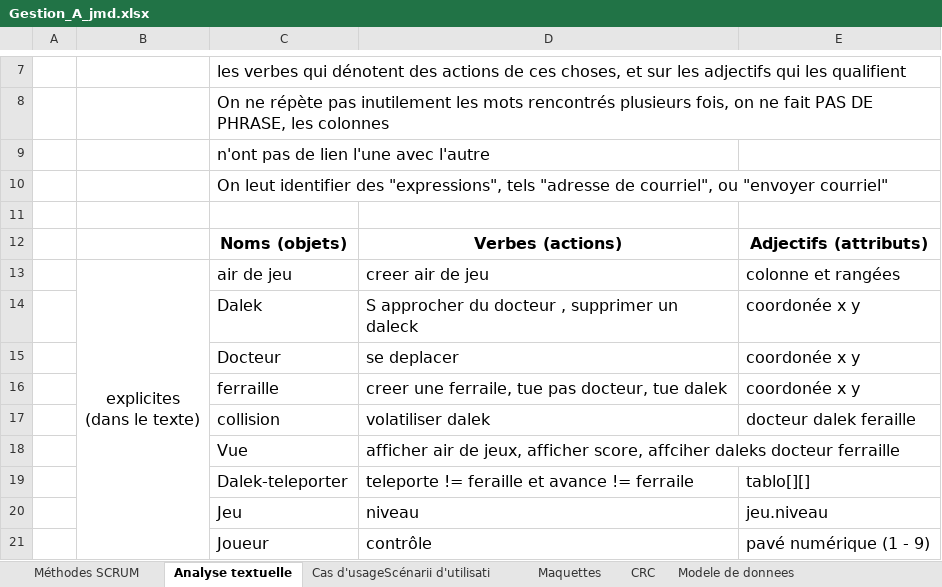
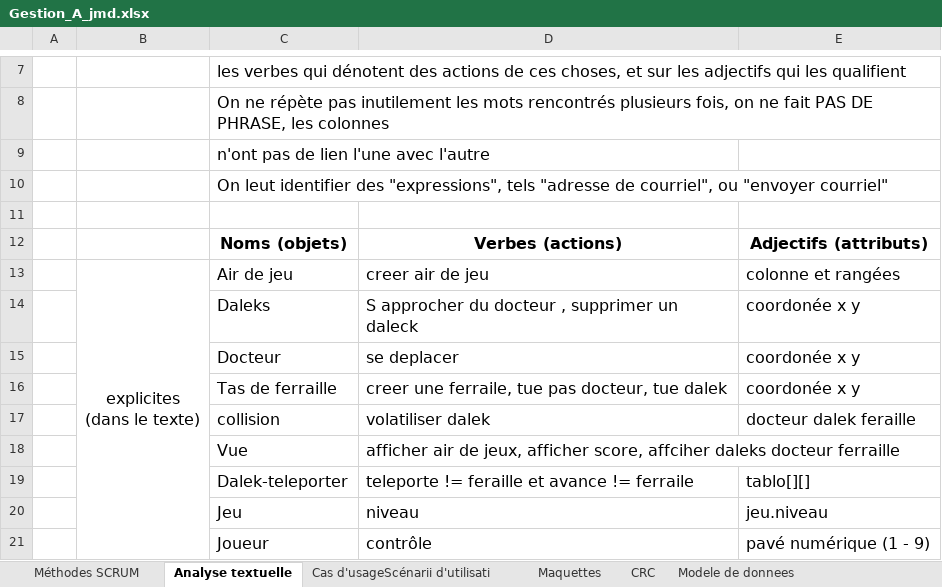
Before and after one commit to laurentiu667/ProjetDaleks, an Excel workbook: Gestion_A_jmd.xlsx, sheet Analyse textuelle, drawn as a sheet; only a part is shown, gaps mark what is left out; values as stored, in another font and other column widths than the file's, no borders; the diff names each change by its address in the sheet, - before the commit and + after, or states it on an @@ line.

```diff
--- a/Gestion_A_jmd.xlsx (sheet Analyse textuelle)
+++ b/Gestion_A_jmd.xlsx (sheet Analyse textuelle)
-C13: air de jeu
+C13: Air de jeu
-C14: Dalek
+C14: Daleks
-C16: ferraille
+C16: Tas de ferraille
```
Also changed, not shown: sheet Cas d'usageScénarii d'utilisati, sheet Planning global, 1 other file.
